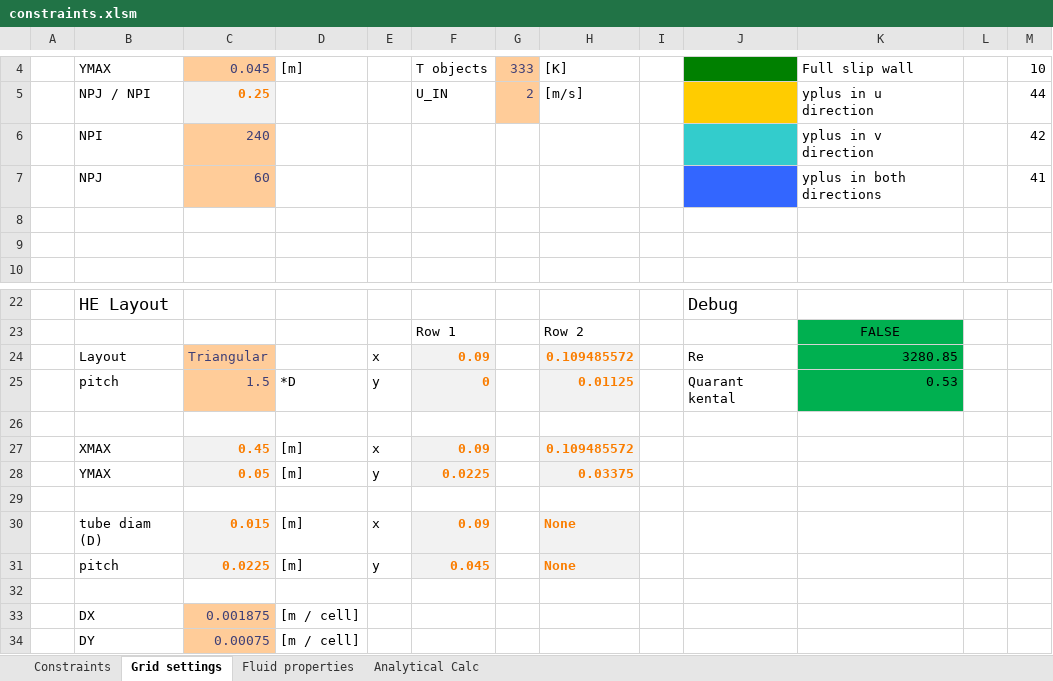
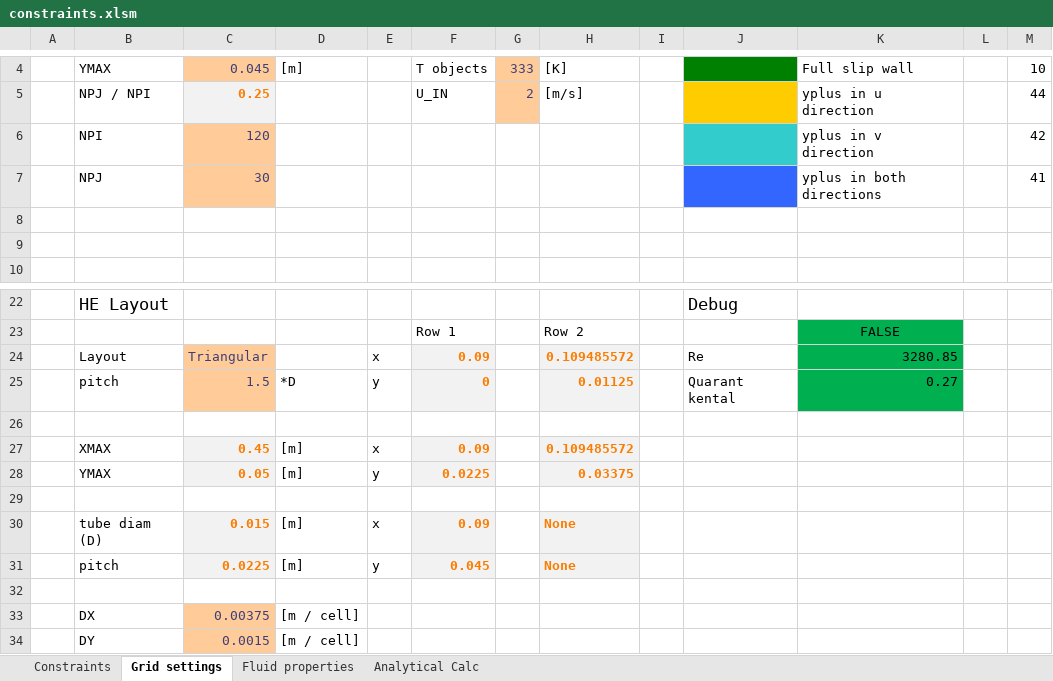
Before and after one commit to dirkjakobs/4RM00_CFD, an Excel workbook: constraints.xlsm, sheet Grid settings, drawn as a sheet; only a part is shown, gaps mark what is left out; values as stored, in another font and other column widths than the file's, no borders; charts and pictures and conditional formats not drawn; the diff names each change by its address in the sheet, - before the commit and + after, or states it on an @@ line.

Commit message:
Coarse grid standard

```diff
--- a/constraints.xlsm (sheet Grid settings)
+++ b/constraints.xlsm (sheet Grid settings)
-C6: 240
+C6: 120
-C7: 60
+C7: 30
-K25: 0.53
+K25: 0.27
-C33: 0.001875
+C33: 0.00375
-C34: 0.00075
+C34: 0.0015
```
Also changed, not shown: charts or pictures.
